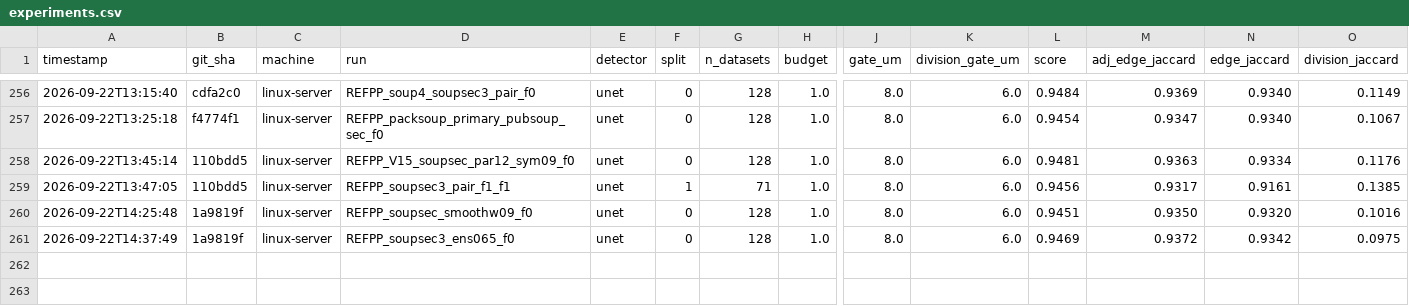
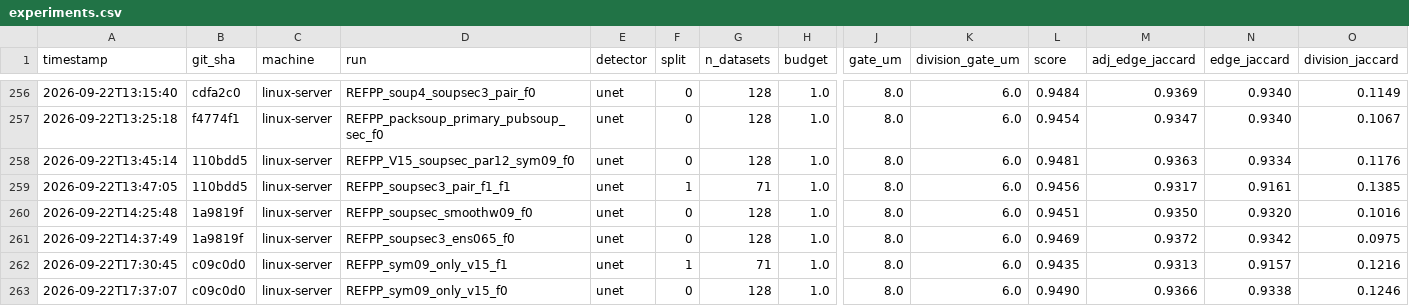
Before and after one commit to filipp-lotsmanov/Volt-biohub, a CSV file: experiments.csv, drawn as a sheet; only a part is shown, gaps mark what is left out; rows hold the shown columns only; the diff names each change by its address in the sheet, - before the commit and + after, or states it on an @@ line.

```diff
--- a/experiments.csv
+++ b/experiments.csv
+row 262: 2026-09-22T17:30:45 | c09c0d0 | linux-server | REFPP_sym09_only_v15_f1 | unet | 1 | 71 | 1.0 | 8.0 | 6.0 | 0.9435 | 0.9313 | 0.9157 | 0.1216
+row 263: 2026-09-22T17:37:07 | c09c0d0 | linux-server | REFPP_sym09_only_v15_f0 | unet | 0 | 128 | 1.0 | 8.0 | 6.0 | 0.9490 | 0.9366 | 0.9338 | 0.1246
```
Also changed, not shown: 1 other file.
